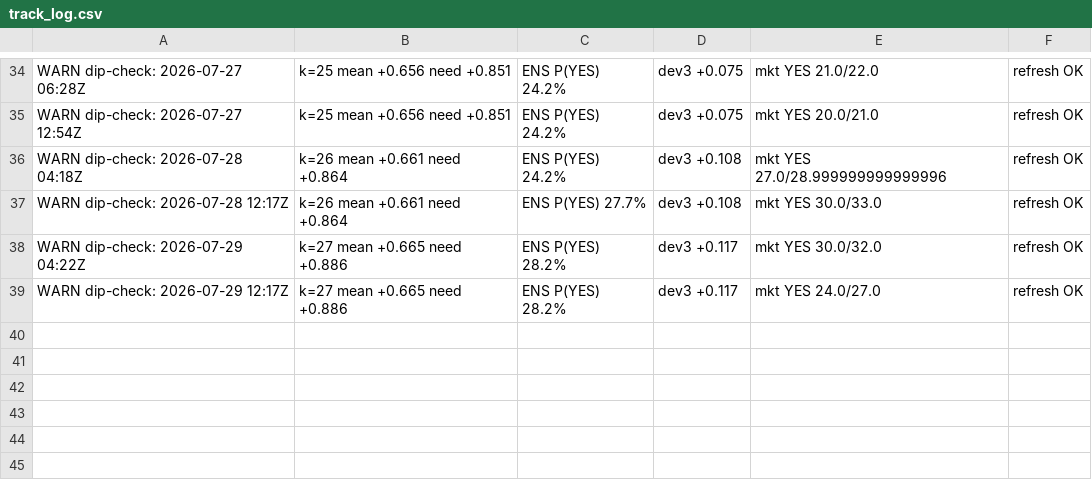
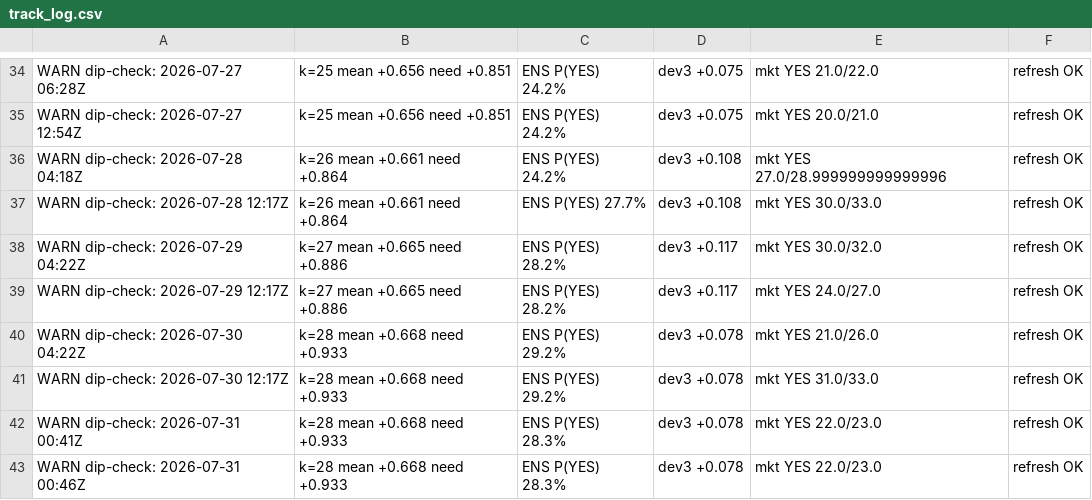
Before and after one commit to philipcardozo/Hottest-Month-Analysis, a CSV file: track_log.csv, drawn as a sheet; only a part is shown, gaps mark what is left out; the diff names each change by its address in the sheet, - before the commit and + after, or states it on an @@ line.

```diff
--- a/track_log.csv
+++ b/track_log.csv
+row 40: WARN dip-check: 2026-07-30 04:22Z | k=28 mean +0.668 need +0.933 | ENS P(YES) 29.2% | dev3 +0.078 | mkt YES 21.0/26.0 | refresh OK
+row 41: WARN dip-check: 2026-07-30 12:17Z | k=28 mean +0.668 need +0.933 | ENS P(YES) 29.2% | dev3 +0.078 | mkt YES 31.0/33.0 | refresh OK
+row 42: WARN dip-check: 2026-07-31 00:41Z | k=28 mean +0.668 need +0.933 | ENS P(YES) 28.3% | dev3 +0.078 | mkt YES 22.0/23.0 | refresh OK
+row 43: WARN dip-check: 2026-07-31 00:46Z | k=28 mean +0.668 need +0.933 | ENS P(YES) 28.3% | dev3 +0.078 | mkt YES 22.0/23.0 | refresh OK
```
Also changed, not shown: era5_release_times.csv, 23 other files.
